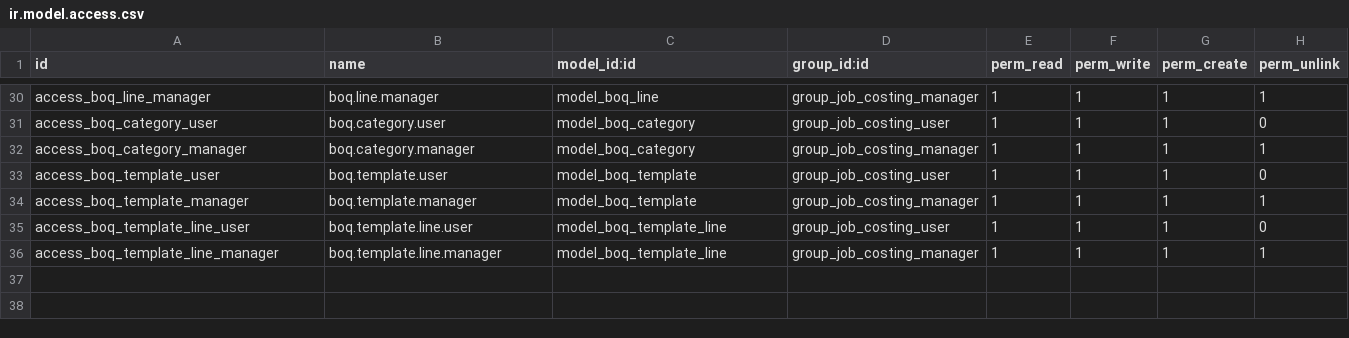
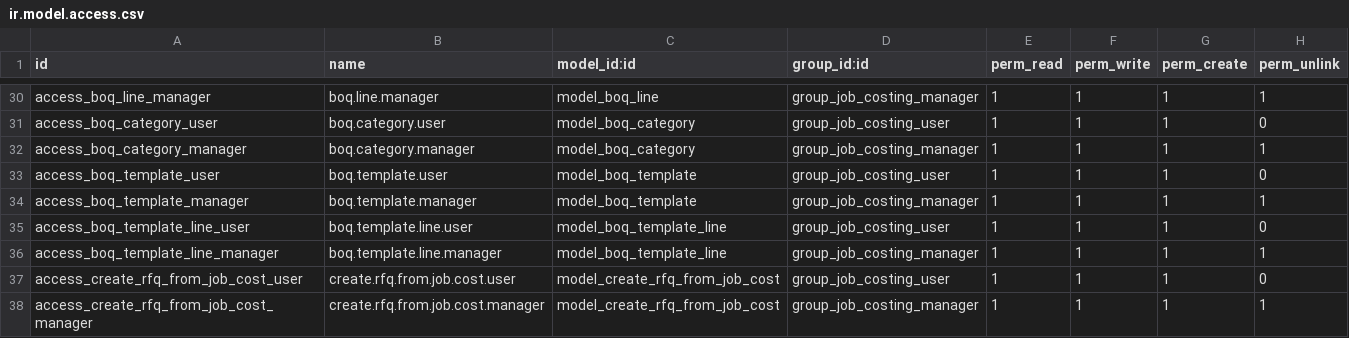
Before and after one commit to apcball/apcball, a CSV file: job_costing_management/security/ir.model.access.csv, drawn as a sheet; only a part is shown, gaps mark what is left out.

```diff
--- a/job_costing_management/security/ir.model.access.csv
+++ b/job_costing_management/security/ir.model.access.csv
@@ -36 +36,3 @@ access_boq_template_line_user,boq.template.line.user,model_boq_template_line,gro
 access_boq_template_line_manager,boq.template.line.manager,model_boq_template_line,group_job_costing_manager,1,1,1,1
+access_create_rfq_from_job_cost_user,create.rfq.from.job.cost.user,model_create_rfq_from_job_cost,group_job_costing_user,1,1,1,0
+access_create_rfq_from_job_cost_manager,create.rfq.from.job.cost.manager,model_create_rfq_from_job_cost,group_job_costing_manager,1,1,1,1
```
Also changed, not shown: 31 other files.
